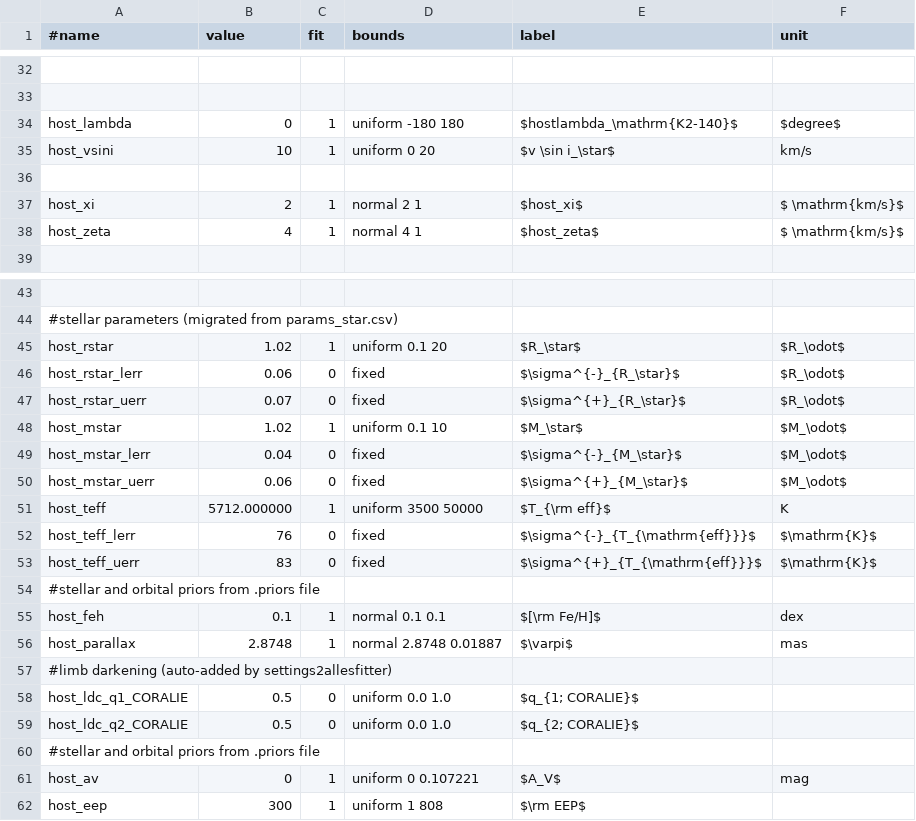
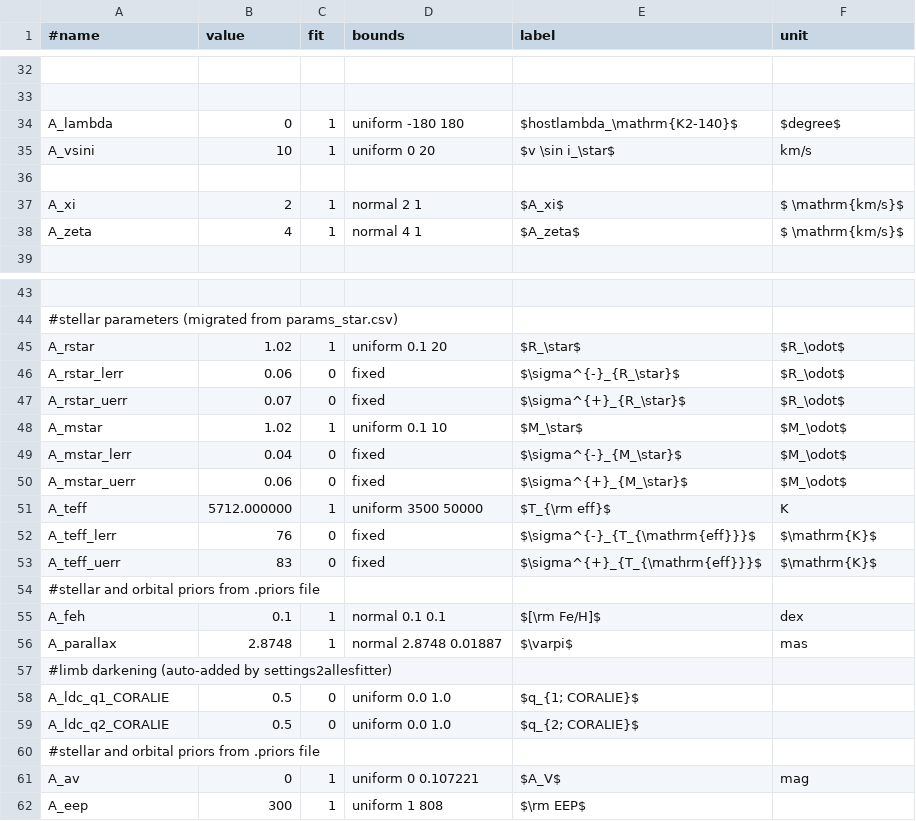
Before and after one commit to wangxianyu7/allesfast, a CSV file: examples/K2-140/params.csv, drawn as a sheet; only a part is shown, gaps mark what is left out; the diff covers the shown part only; the diff names each change by its address in the sheet, - before the commit and + after, or states it on an @@ line.

```diff
--- a/examples/K2-140/params.csv
+++ b/examples/K2-140/params.csv
-A34 (#name): host_lambda
+A34 (#name): A_lambda
-A35 (#name): host_vsini
+A35 (#name): A_vsini
-A37 (#name): host_xi
+A37 (#name): A_xi
-E37 (label): $host_xi$
+E37 (label): $A_xi$
-A38 (#name): host_zeta
+A38 (#name): A_zeta
-E38 (label): $host_zeta$
+E38 (label): $A_zeta$
-A45 (#name): host_rstar
+A45 (#name): A_rstar
-A46 (#name): host_rstar_lerr
+A46 (#name): A_rstar_lerr
-A47 (#name): host_rstar_uerr
+A47 (#name): A_rstar_uerr
-A48 (#name): host_mstar
+A48 (#name): A_mstar
-A49 (#name): host_mstar_lerr
+A49 (#name): A_mstar_lerr
-A50 (#name): host_mstar_uerr
+A50 (#name): A_mstar_uerr
-A51 (#name): host_teff
+A51 (#name): A_teff
-A52 (#name): host_teff_lerr
+A52 (#name): A_teff_lerr
-A53 (#name): host_teff_uerr
+A53 (#name): A_teff_uerr
-A55 (#name): host_feh
+A55 (#name): A_feh
-A56 (#name): host_parallax
+A56 (#name): A_parallax
-A58 (#name): host_ldc_q1_CORALIE
+A58 (#name): A_ldc_q1_CORALIE
-A59 (#name): host_ldc_q2_CORALIE
+A59 (#name): A_ldc_q2_CORALIE
-A61 (#name): host_av
+A61 (#name): A_av
-A62 (#name): host_eep
+A62 (#name): A_eep
```
Also changed, not shown: 7 edited cells elsewhere in this file, examples/K2-140/settings.csv, 18 other files.
